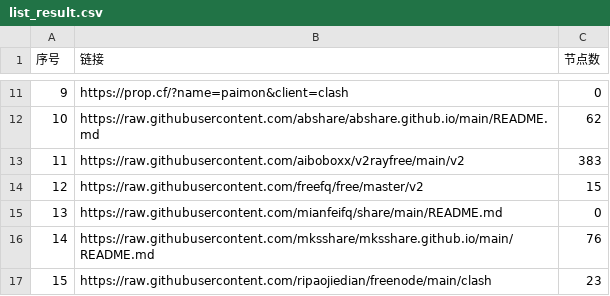
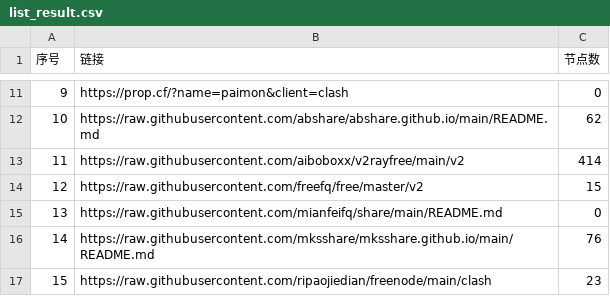
Before and after one commit to chengzhiming/AutoMergePublicNodes, a CSV file: list_result.csv, drawn as a sheet; only a part is shown, gaps mark what is left out.

```diff
--- a/list_result.csv
+++ b/list_result.csv
@@ -12,3 +12,3 @@
 10,https://raw.githubusercontent.com/abshare/abshare.github.io/main/README.md,62
-11,https://raw.githubusercontent.com/aiboboxx/v2rayfree/main/v2,383
+11,https://raw.githubusercontent.com/aiboboxx/v2rayfree/main/v2,414
 12,https://raw.githubusercontent.com/freefq/free/master/v2,15
```
Also changed, not shown: 4 other files.
